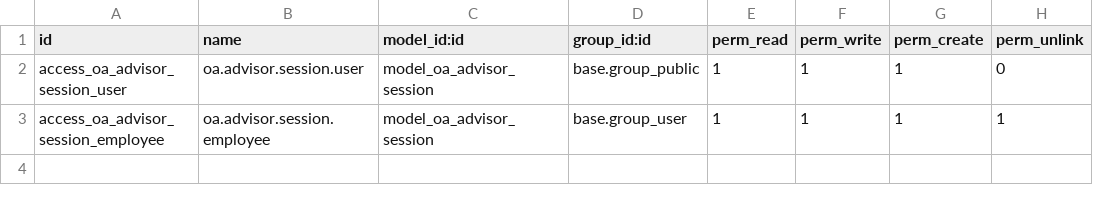
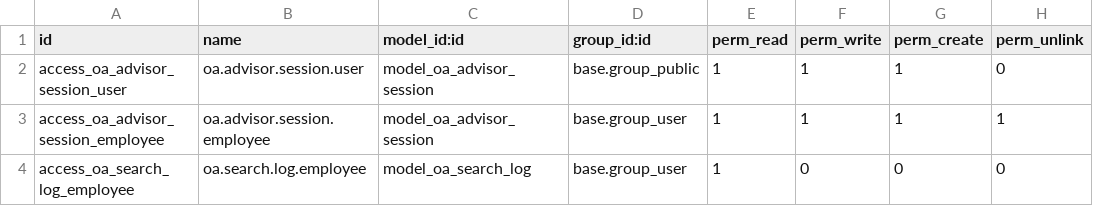
Before and after one commit to exocoms-teams/e-commerce, a CSV file: oa_beauty_theme/security/ir.model.access.csv, drawn as a sheet.

Commit message:
feat: premium intelligent search foundation

```diff
--- a/oa_beauty_theme/security/ir.model.access.csv
+++ b/oa_beauty_theme/security/ir.model.access.csv
@@ -3 +3,2 @@ access_oa_advisor_session_user,oa.advisor.session.user,model_oa_advisor_session,
 access_oa_advisor_session_employee,oa.advisor.session.employee,model_oa_advisor_session,base.group_user,1,1,1,1
+access_oa_search_log_employee,oa.search.log.employee,model_oa_search_log,base.group_user,1,0,0,0
```
Also changed, not shown: 12 other files.
